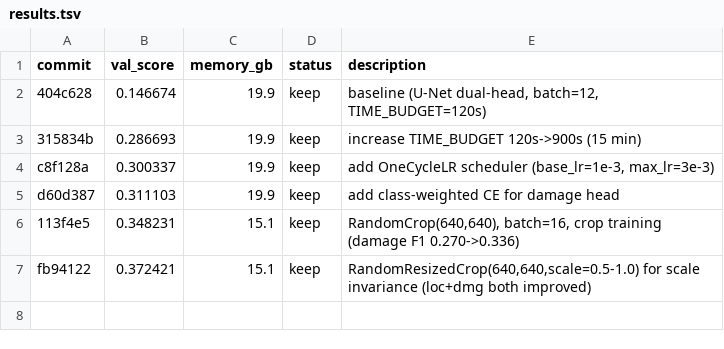
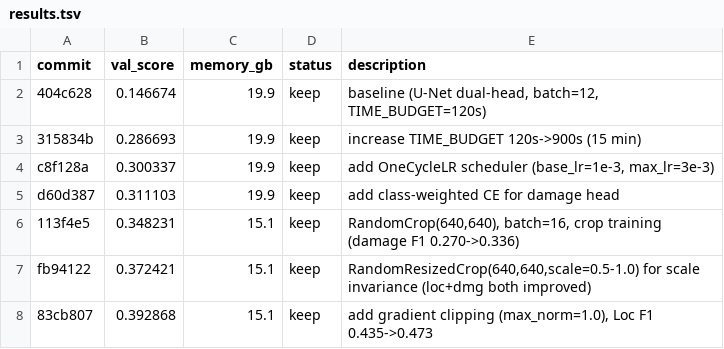
Before and after one commit to mwdunlap2004/autoresearch, a TSV file: TestCLI/results.tsv, drawn as a sheet; the diff names each change by its address in the sheet, - before the commit and + after, or states it on an @@ line.

Commit message:
MAX_LR 3e-3->4e-3 with gradient clipping for stability

```diff
--- a/TestCLI/results.tsv
+++ b/TestCLI/results.tsv
+row 8: 83cb807 | 0.392868 | 15.1 | keep | add gradient clipping (max_norm=1.0), Loc F1 0.435->0.473
```
Also changed, not shown: 1 other file.
